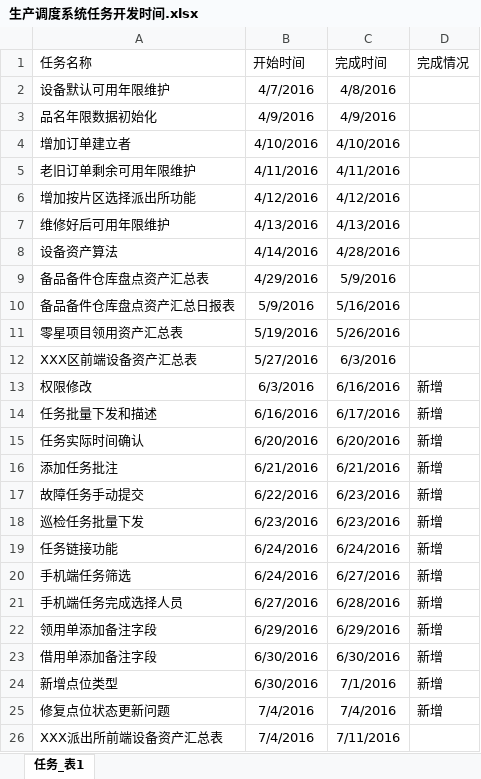
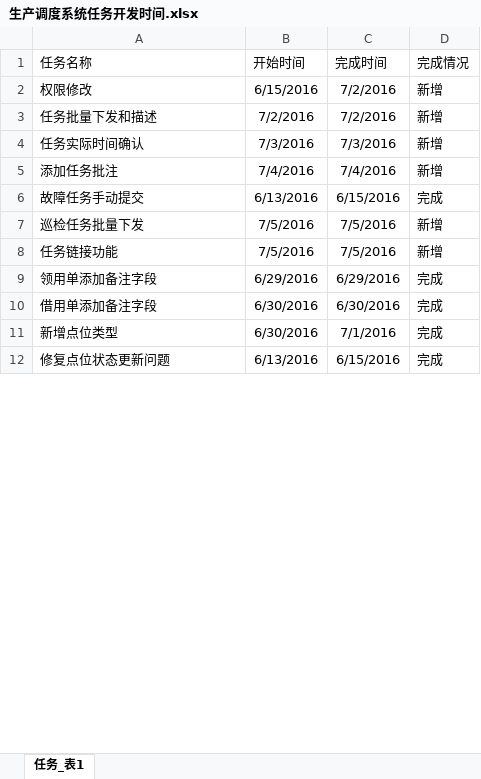
Before and after one commit to mawujun1234/leon1.0, an Excel workbook: ems/document/生产调度系统任务开发时间.xlsx, sheet 任务_表1, drawn as a sheet; only a part is shown; values as stored, in another font and other column widths than the file's, no borders; removed rows and columns are numbered as before the commit, all else as after; the diff covers the shown part only; the diff names each change by its address in the sheet, - before the commit and + after, or states it on an @@ line.

```diff
--- a/ems/document/生产调度系统任务开发时间.xlsx (sheet 任务_表1)
+++ b/ems/document/生产调度系统任务开发时间.xlsx (sheet 任务_表1)
-row 2: 设备默认可用年限维护 | 4/7/2016 | 4/8/2016
-row 3: 品名年限数据初始化 | 4/9/2016 | 4/9/2016
-row 4: 增加订单建立者 | 4/10/2016 | 4/10/2016
-row 5: 老旧订单剩余可用年限维护 | 4/11/2016 | 4/11/2016
-row 6: 增加按片区选择派出所功能 | 4/12/2016 | 4/12/2016
-row 7: 维修好后可用年限维护 | 4/13/2016 | 4/13/2016
-row 8: 设备资产算法 | 4/14/2016 | 4/28/2016
-row 9: 备品备件仓库盘点资产汇总表 | 4/29/2016 | 5/9/2016
-row 10: 备品备件仓库盘点资产汇总日报表 | 5/9/2016 | 5/16/2016
-row 11: 零星项目领用资产汇总表 | 5/19/2016 | 5/26/2016
-row 12: XXX区前端设备资产汇总表 | 5/27/2016 | 6/3/2016
-B2 (开始时间): 6/3/2016
+B2 (开始时间): 6/15/2016
-C2 (完成时间): 6/16/2016
+C2 (完成时间): 7/2/2016
-B3 (开始时间): 6/16/2016
+B3 (开始时间): 7/2/2016
-C3 (完成时间): 6/17/2016
+C3 (完成时间): 7/2/2016
-B4 (开始时间): 6/20/2016
+B4 (开始时间): 7/3/2016
-C4 (完成时间): 6/20/2016
+C4 (完成时间): 7/3/2016
-B5 (开始时间): 6/21/2016
+B5 (开始时间): 7/4/2016
-C5 (完成时间): 6/21/2016
+C5 (完成时间): 7/4/2016
-B6 (开始时间): 6/22/2016
+B6 (开始时间): 6/13/2016
-C6 (完成时间): 6/23/2016
+C6 (完成时间): 6/15/2016
-D6 (完成情况): 新增
+D6 (完成情况): 完成
-B7 (开始时间): 6/23/2016
+B7 (开始时间): 7/5/2016
-C7 (完成时间): 6/23/2016
+C7 (完成时间): 7/5/2016
-B8 (开始时间): 6/24/2016
+B8 (开始时间): 7/5/2016
-C8 (完成时间): 6/24/2016
+C8 (完成时间): 7/5/2016
-row 20: 手机端任务筛选 | 6/24/2016 | 6/27/2016 | 新增
-row 21: 手机端任务完成选择人员 | 6/27/2016 | 6/28/2016 | 新增
-D9:D12 (完成情况): 新增
+D9:D12 (完成情况): 完成
-B12 (开始时间): 7/4/2016
+B12 (开始时间): 6/13/2016
-C12 (完成时间): 7/4/2016
+C12 (完成时间): 6/15/2016
-row 26: XXX派出所前端设备资产汇总表 | 7/4/2016 | 7/11/2016
```
Also changed, not shown: 78 added rows, 67 removed rows and 3 edited cells elsewhere in this sheet, 2 other files.
